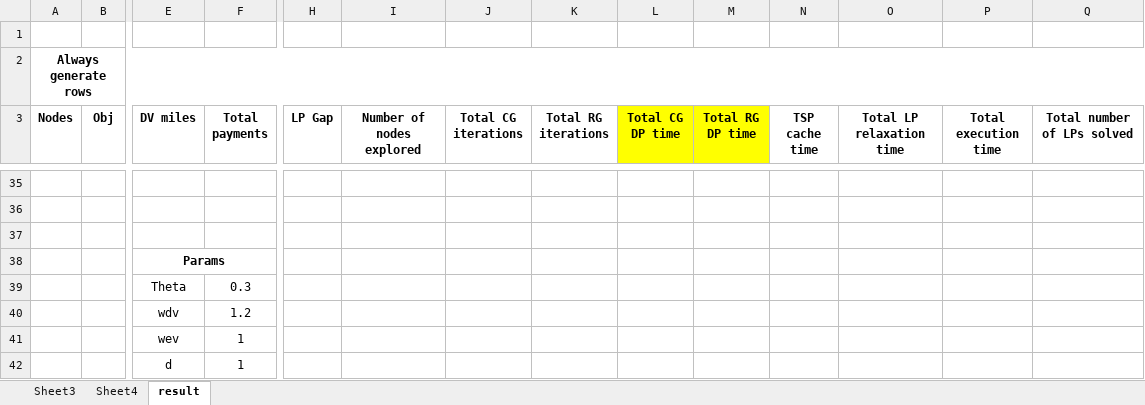
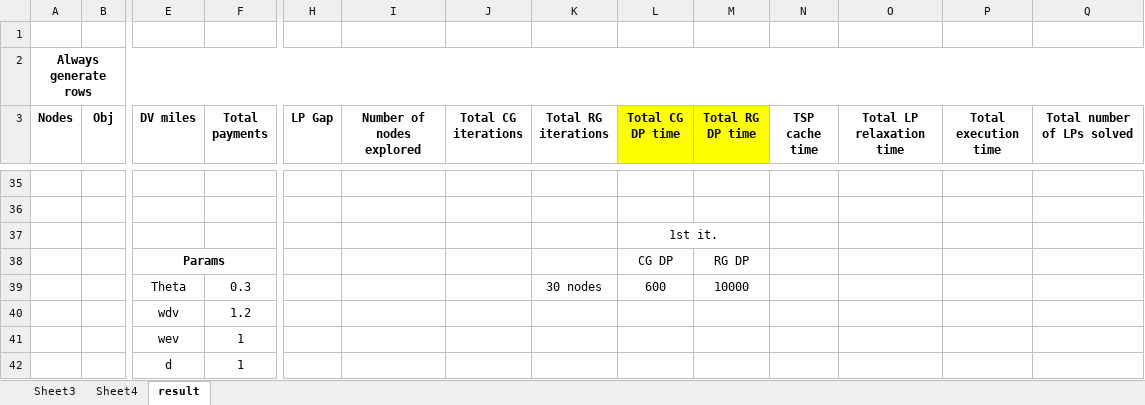
Before and after one commit to Tanvir19934/CVRP, an Excel workbook: New_codes/Results/results_big_instances.xlsx, sheet result, drawn as a sheet; only a part is shown, gaps mark what is left out; values as stored, in another font and other column widths than the file's, no borders; removed rows and columns are numbered as before the commit, all else as after; rows hold the shown columns only; the diff names each change by its address in the sheet, - before the commit and + after, or states it on an @@ line.

```diff
--- a/New_codes/Results/results_big_instances.xlsx (sheet result)
+++ b/New_codes/Results/results_big_instances.xlsx (sheet result)
-L37 (Total CG DP time): (empty)
+L37 (Total CG DP time): 1st it.
+L37:M37 merged
-row 38:  |  | Params
-row 39:  |  | Theta | 0.3
+row 38:  |  | Params |  |  |  |  |  | CG DP | RG DP
+row 39:  |  | Theta | 0.3 |  |  |  | 30 nodes | 600 | 10000
```
Also changed, not shown: 1 other file.
